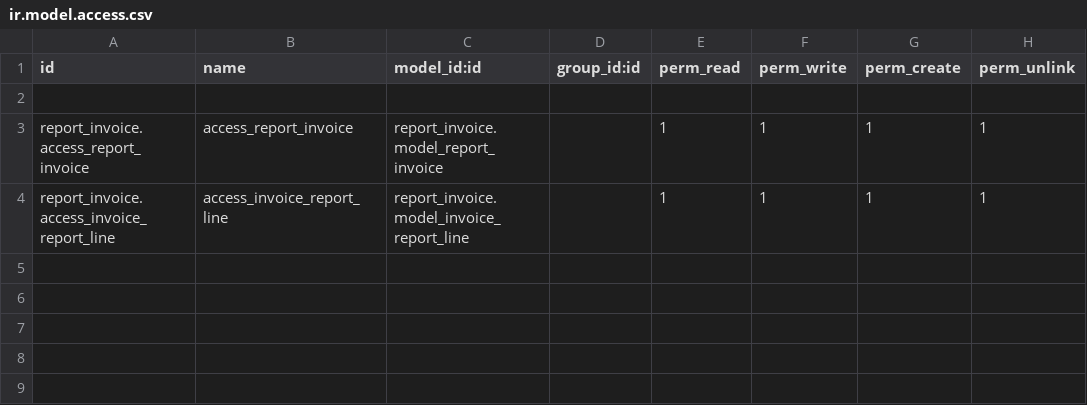
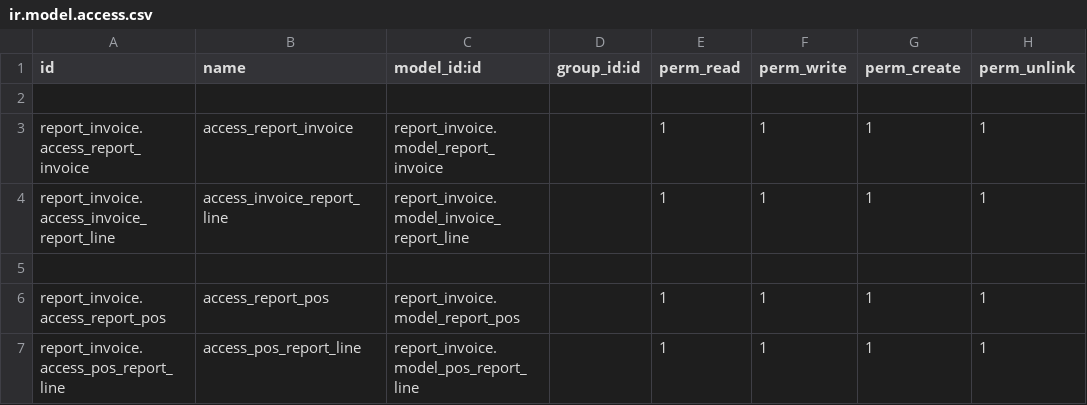
Before and after one commit to 1800CLOUD/SMACHINE, a CSV file: report_invoice/security/ir.model.access.csv, drawn as a sheet; the diff names each change by its address in the sheet, - before the commit and + after, or states it on an @@ line.

```diff
--- a/report_invoice/security/ir.model.access.csv
+++ b/report_invoice/security/ir.model.access.csv
+row 5: (empty)
+row 6: report_invoice.access_report_pos | access_report_pos | report_invoice.model_report_pos |  | 1 | 1 | 1 | 1
+row 7: report_invoice.access_pos_report_line | access_pos_report_line | report_invoice.model_pos_report_line |  | 1 | 1 | 1 | 1
```
Also changed, not shown: 6 other files.
